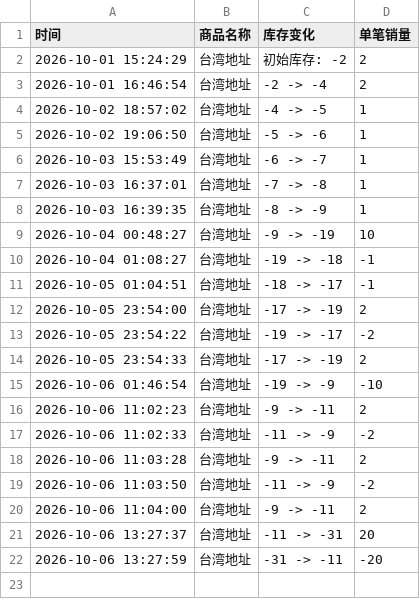
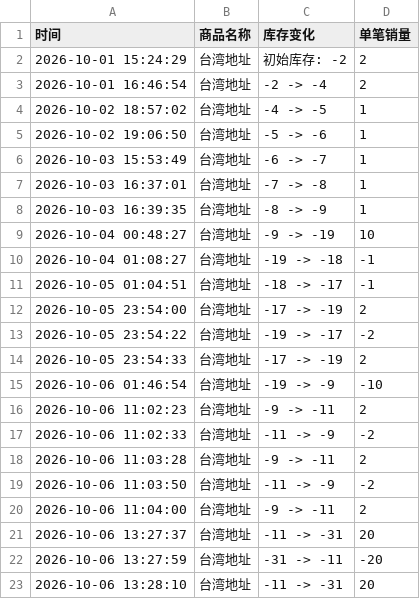
Before and after one commit to Juineii/verivery_km1007, a CSV file: VERIVERY台北签售.csv, drawn as a sheet; the diff names each change by its address in the sheet, - before the commit and + after, or states it on an @@ line.

Commit message:
自动更新数据 2026-10-06 13:29:03

```diff
--- a/VERIVERY台北签售.csv
+++ b/VERIVERY台北签售.csv
+row 23: 2026-10-06 13:28:10 | 台湾地址 | -11 -> -31 | 20
```
